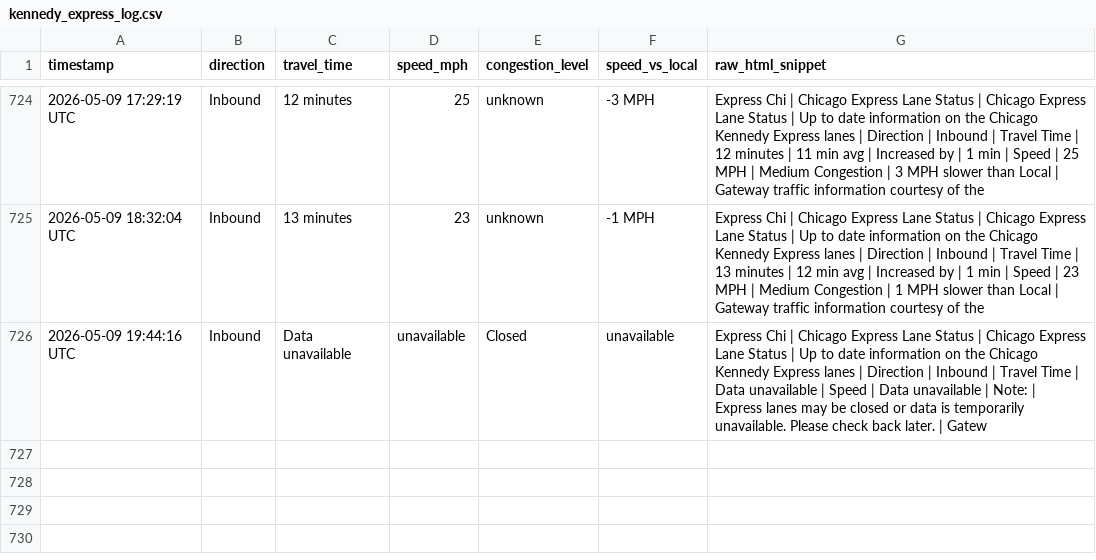
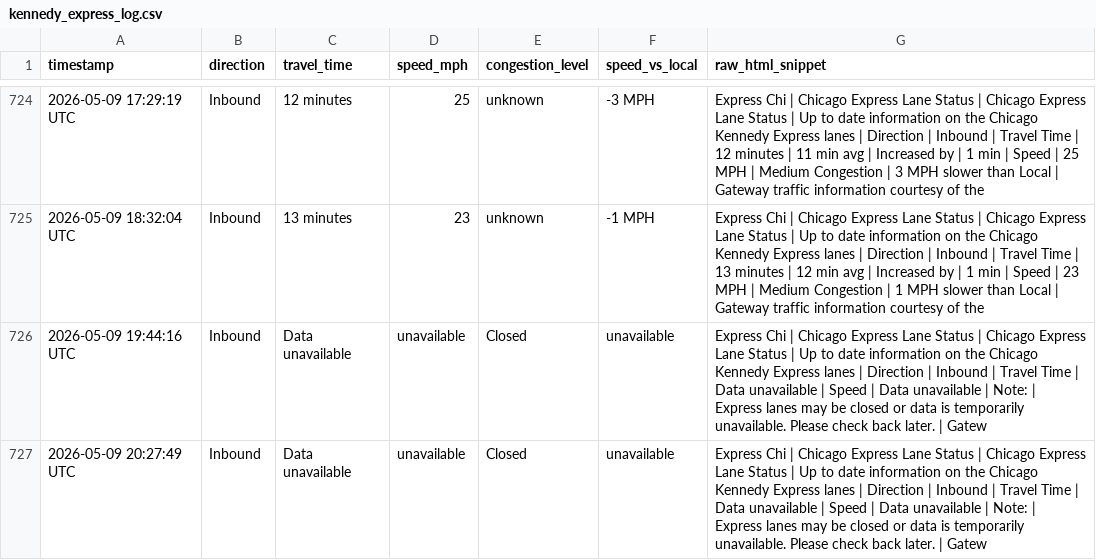
Before and after one commit to yvokino/kennedy-express-monitor, a CSV file: data/kennedy_express_log.csv, drawn as a sheet; only a part is shown, gaps mark what is left out; the diff names each change by its address in the sheet, - before the commit and + after, or states it on an @@ line.

```diff
--- a/data/kennedy_express_log.csv
+++ b/data/kennedy_express_log.csv
+row 727: 2026-05-09 20:27:49 UTC | Inbound | Data unavailable | unavailable | Closed | unavailable | Express Chi | Chicago Express Lane Status | Chicago Express Lane Status | Up to date information on the Chicago Kennedy Express lanes | Direction | Inbound | Travel Time | Data unavailable | Speed | Data unavailable | Note: | Express lanes may be closed or data is temporarily unavailable. Please check back later. | Gatew
```
